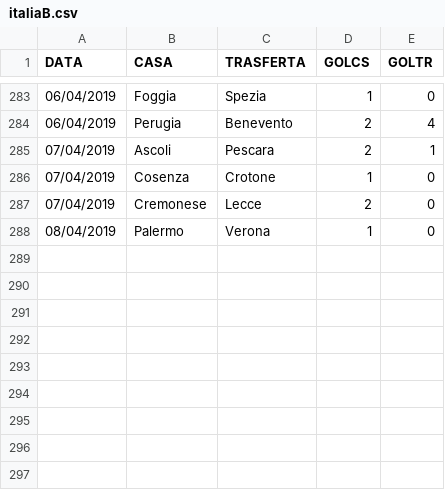
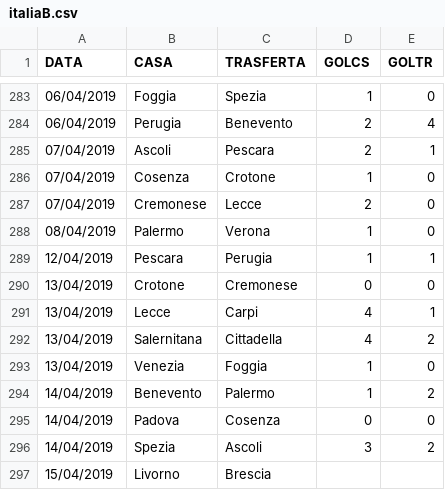
Before and after one commit to chrelmi/Bets, a CSV file: italiaB.csv, drawn as a sheet; only a part is shown, gaps mark what is left out; the diff names each change by its address in the sheet, - before the commit and + after, or states it on an @@ line.

```diff
--- a/italiaB.csv
+++ b/italiaB.csv
+row 289: 12/04/2019 | Pescara | Perugia | 1 | 1
+row 290: 13/04/2019 | Crotone | Cremonese | 0 | 0
+row 291: 13/04/2019 | Lecce | Carpi | 4 | 1
+row 292: 13/04/2019 | Salernitana | Cittadella | 4 | 2
+row 293: 13/04/2019 | Venezia | Foggia | 1 | 0
+row 294: 14/04/2019 | Benevento | Palermo | 1 | 2
+row 295: 14/04/2019 | Padova | Cosenza | 0 | 0
+row 296: 14/04/2019 | Spezia | Ascoli | 3 | 2
+row 297: 15/04/2019 | Livorno | Brescia
```
Also changed, not shown: olanda.csv, portogallo.csv, 4 other files.
